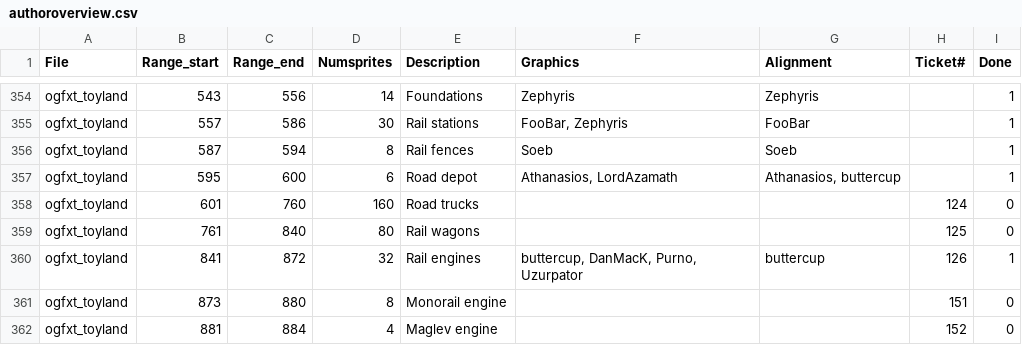
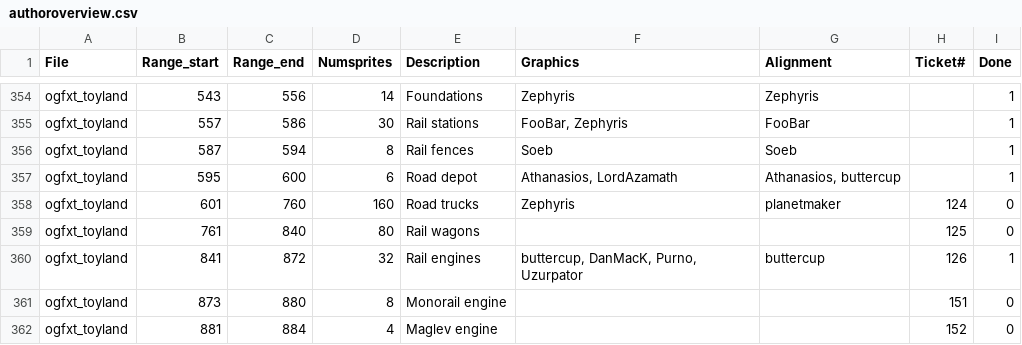
Before and after one commit to J0anJosep/opengfx, a CSV file: docs/authoroverview.csv, drawn as a sheet; only a part is shown, gaps mark what is left out.

Commit message:
Add: credits for toyland trucks (issue #124)

```diff
--- a/docs/authoroverview.csv
+++ b/docs/authoroverview.csv
@@ -357,3 +357,3 @@ ogfxt_toyland;587;594;8;Rail fences;Soeb;Soeb;;1
 ogfxt_toyland;595;600;6;Road depot;Athanasios, LordAzamath;Athanasios, buttercup;;1
-ogfxt_toyland;601;760;160;Road trucks;;;124;0
+ogfxt_toyland;601;760;160;Road trucks;Zephyris;planetmaker;124;0
 ogfxt_toyland;761;840;80;Rail wagons;;;125;0
```
